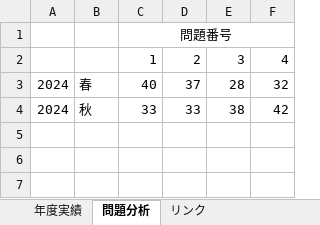
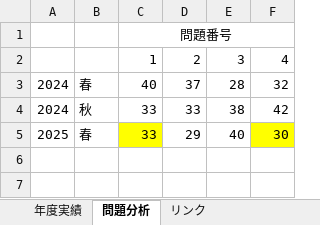
Before and after one commit to Shinichi0713/security_specialist, an Excel workbook: 2025/past_problems/進捗管理.xlsx, sheet 問題分析, drawn as a sheet; only a part is shown; values as stored, in another font and other column widths than the file's, no borders; the diff names each change by its address in the sheet, - before the commit and + after, or states it on an @@ line.

```diff
--- a/2025/past_problems/進捗管理.xlsx (sheet 問題分析)
+++ b/2025/past_problems/進捗管理.xlsx (sheet 問題分析)
-row 5: (empty)
+row 5: 2025 | 春 | 33 | 29 | 40 | 30
-C5 fill: none
+C5 fill: #FFFF00
-F5 fill: none
+F5 fill: #FFFF00
```
Also changed, not shown: 2 other files.
